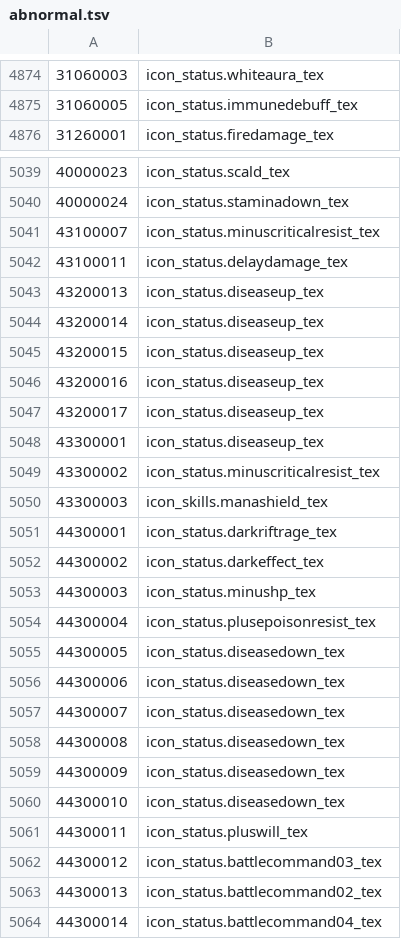
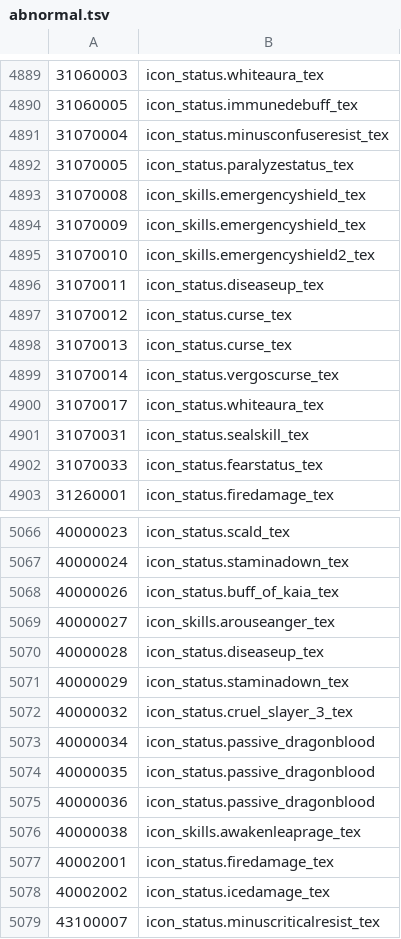
Before and after one commit to tmopcode/ShinraMeter_beta_kr, a TSV file: resources/data/hotdot/abnormal.tsv, drawn as a sheet; only a part is shown, gaps mark what is left out; the shorter side is filled out with more unchanged rows; the diff covers the shown part only.

```diff
--- a/resources/data/hotdot/abnormal.tsv
+++ b/resources/data/hotdot/abnormal.tsv
@@ -4875,2 +4890,14 @@
 31060005	icon_status.immunedebuff_tex
+31070004	icon_status.minusconfuseresist_tex
+31070005	icon_status.paralyzestatus_tex
+31070008	icon_skills.emergencyshield_tex
+31070009	icon_skills.emergencyshield_tex
+31070010	icon_skills.emergencyshield2_tex
+31070011	icon_status.diseaseup_tex
+31070012	icon_status.curse_tex
+31070013	icon_status.curse_tex
+31070014	icon_status.vergoscurse_tex
+31070017	icon_status.whiteaura_tex
+31070031	icon_status.sealskill_tex
+31070033	icon_status.fearstatus_tex
 31260001	icon_status.firedamage_tex
@@ -5040,2 +5067,13 @@
 40000024	icon_status.staminadown_tex
+40000026	icon_status.buff_of_kaia_tex
+40000027	icon_skills.arouseanger_tex
+40000028	icon_status.diseaseup_tex
+40000029	icon_status.staminadown_tex
+40000032	icon_status.cruel_slayer_3_tex
+40000034	icon_status.passive_dragonblood
+40000035	icon_status.passive_dragonblood
+40000036	icon_status.passive_dragonblood
+40000038	icon_skills.awakenleaprage_tex
+40002001	icon_status.firedamage_tex
+40002002	icon_status.icedamage_tex
 43100007	icon_status.minuscriticalresist_tex
```
Also changed, not shown: 16 added rows and 1 removed row elsewhere in this file, resources/data/quests/quests-JP.tsv, resources/data/quests/quests-TW.tsv, 18 other files.
